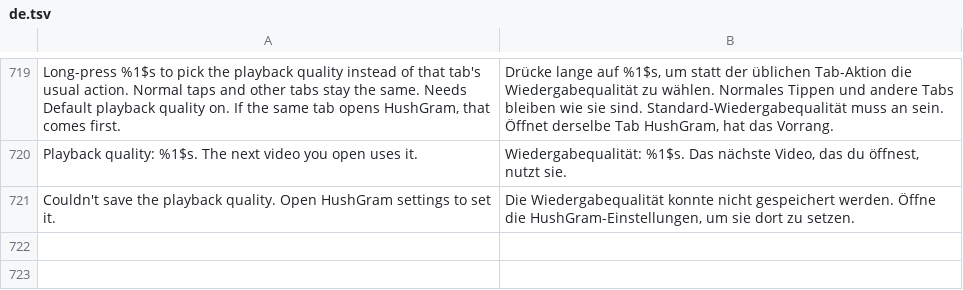
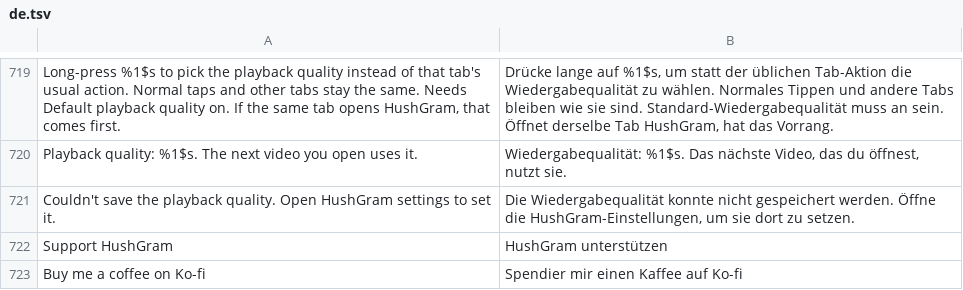
Before and after one commit to SysAdminDoc/HushGram, a TSV file: extensions/shared/library/src/main/l10n/de.tsv, drawn as a sheet; only a part is shown, gaps mark what is left out; the diff names each change by its address in the sheet, - before the commit and + after, or states it on an @@ line.

```diff
--- a/extensions/shared/library/src/main/l10n/de.tsv
+++ b/extensions/shared/library/src/main/l10n/de.tsv
+row 722: Support HushGram | HushGram unterstützen
+row 723: Buy me a coffee on Ko-fi | Spendier mir einen Kaffee auf Ko-fi
```
Also changed, not shown: extensions/shared/library/src/main/l10n/es.tsv, extensions/shared/library/src/main/l10n/in.tsv, 7 other files.
